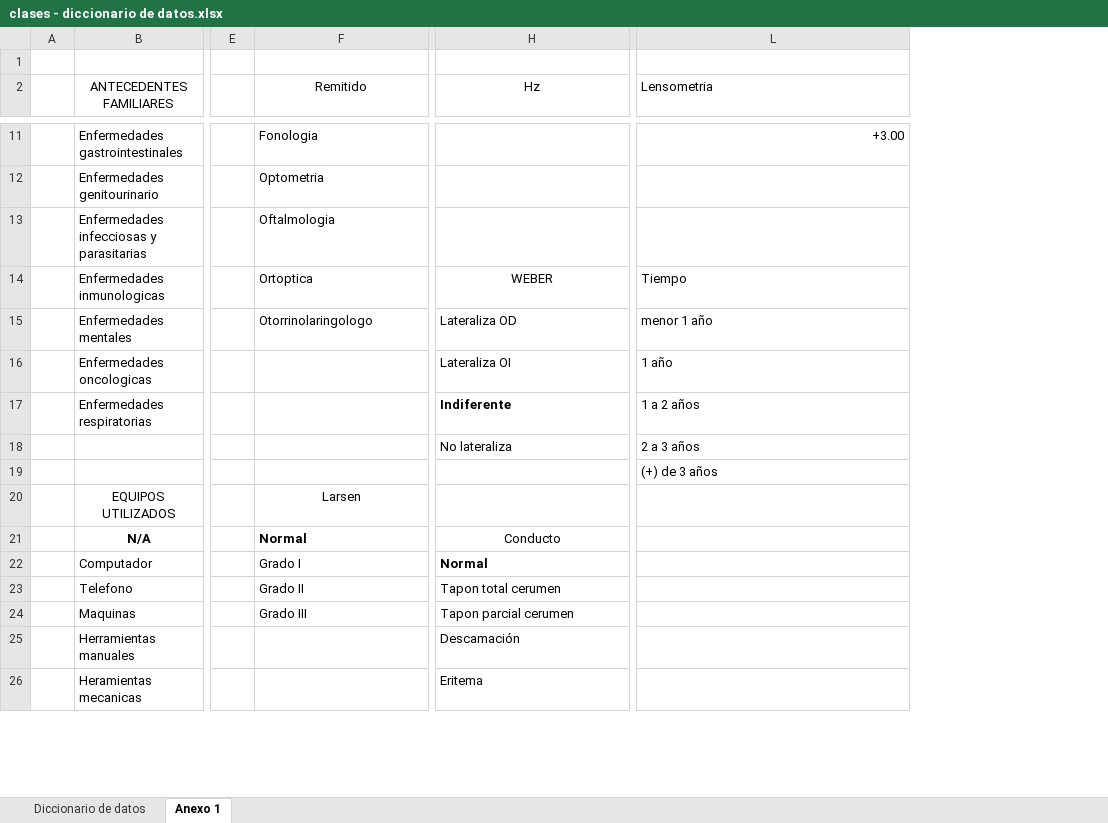
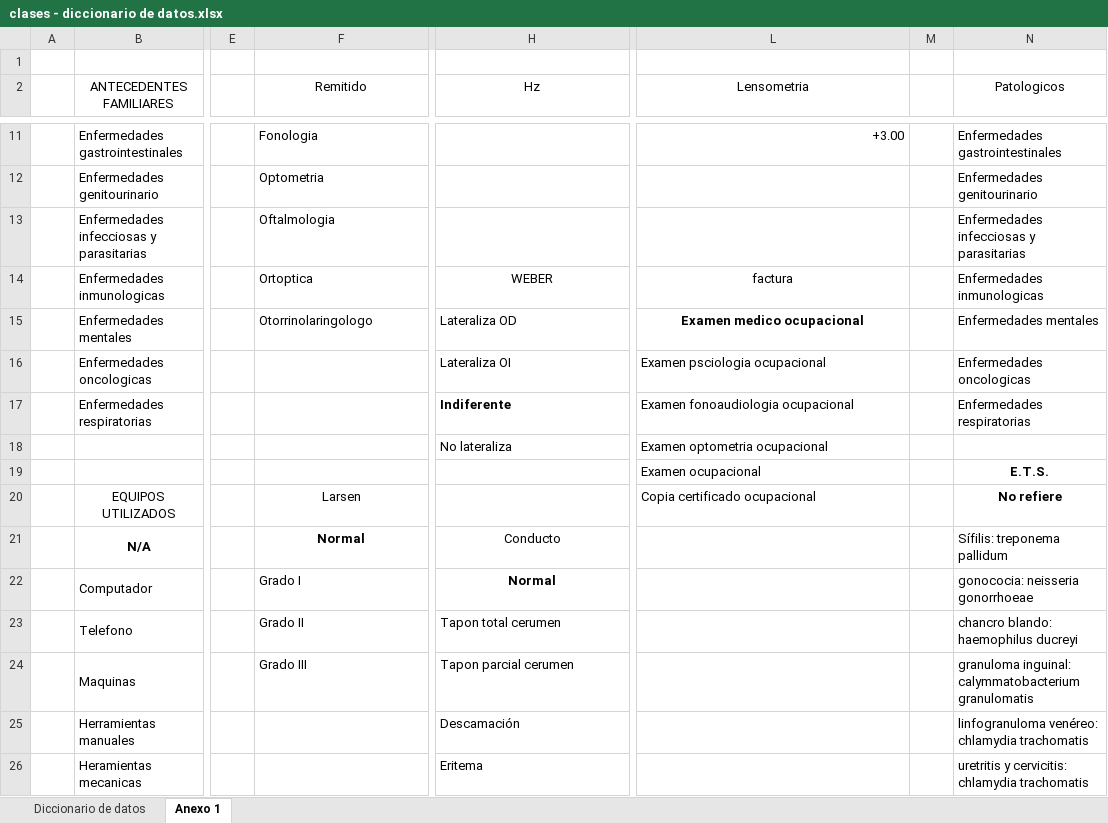
Before and after one commit to Solution-IPS-SENA/documentacion, an Excel workbook: clases - diccionario de datos.xlsx, sheet Anexo 1, drawn as a sheet; only a part is shown, gaps mark what is left out; values as stored, in another font and other column widths than the file's, no borders; the diff covers the shown part only; the diff names each change by its address in the sheet, - before the commit and + after, or states it on an @@ line.

```diff
--- a/clases - diccionario de datos.xlsx (sheet Anexo 1)
+++ b/clases - diccionario de datos.xlsx (sheet Anexo 1)
+column M, empty
+column N (Patologicos), rows 11-26: Enfermedades gastrointestinales | Enfermedades genitourinario | Enfermedades infecciosas y parasitarias | Enfermedades inmunologicas | Enfermedades mentales | Enfermedades oncologicas | Enfermedades respiratorias |  | E.T.S. | No refiere | Sífilis: treponema pallidum | gonococia: neisseria gonorrhoeae | chancro blando: haemophilus ducreyi | granuloma inguinal: calymmatobacterium granulomatis | linfogranuloma venéreo: chlamydia trachomatis | uretritis y cervicitis: chlamydia trachomatis
-L2 alignment: left
+L2 alignment: center
-L14 (Lensometria): Tiempo
+L14 (Lensometria): factura
-L14:L15 alignment: left
+L14:L15 alignment: center
-L15 (Lensometria): menor 1 año
+L15 (Lensometria): Examen medico ocupacional
-L15 bold: off
+L15 bold: on
-L16 (Lensometria): 1 año
+L16 (Lensometria): Examen psciologia ocupacional
-L17 (Lensometria): 1 a 2 años
+L17 (Lensometria): Examen fonoaudiologia ocupacional
-L18 (Lensometria): 2 a 3 años
+L18 (Lensometria): Examen optometria ocupacional
-L19 (Lensometria): (+) de 3 años
+L19 (Lensometria): Examen ocupacional
-L20 (Lensometria): (empty)
+L20 (Lensometria): Copia certificado ocupacional
-F21 alignment: left
+F21 alignment: center
-H22 alignment: left
+H22 alignment: center
```
Also changed, not shown: 7 added rows, 4 edited cells and cell formats elsewhere in this sheet, sheet Diccionario de datos.
